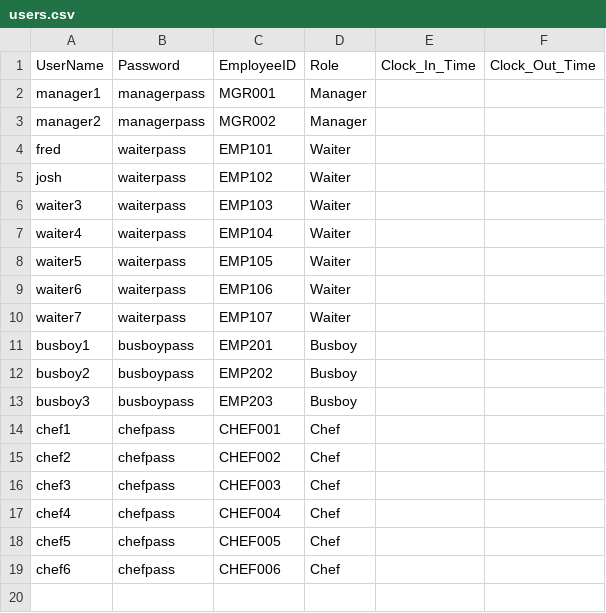
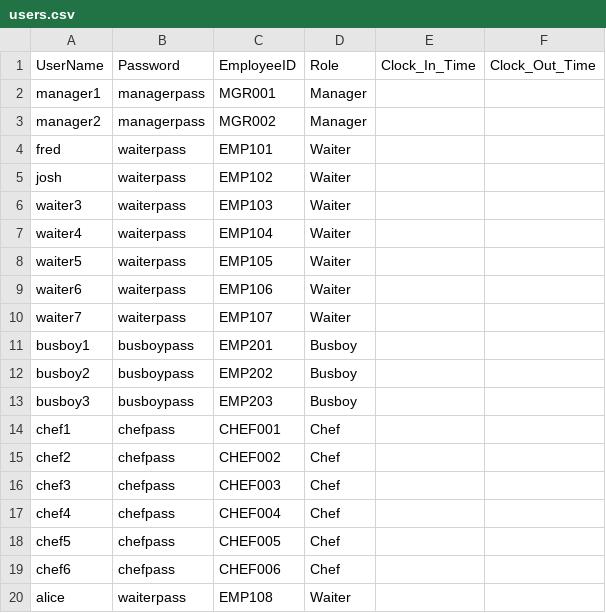
Before and after one commit to zaidkhan05/SWE-3313-SPRINT-2, a CSV file: backend/data/users.csv, drawn as a sheet; the diff names each change by its address in the sheet, - before the commit and + after, or states it on an @@ line.

```diff
--- a/backend/data/users.csv
+++ b/backend/data/users.csv
+row 20: alice | waiterpass | EMP108 | Waiter
```
Also changed, not shown: 1 other file.
